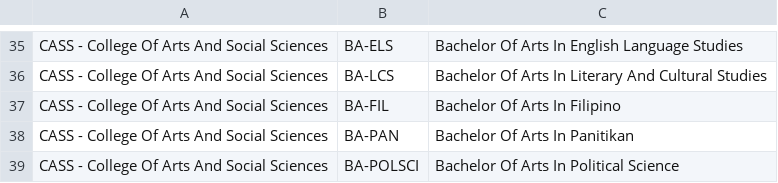
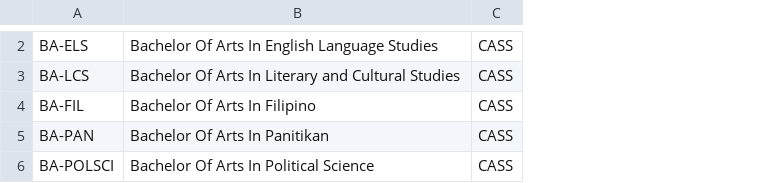
Before and after one commit to aeron-j/151project, a CSV file: Main/courses.csv, drawn as a sheet; only a part is shown, gaps mark what is left out; removed rows and columns are numbered as before the commit, all else as after; the diff covers the shown part only; the diff names each change by its address in the sheet, - before the commit and + after, or states it on an @@ line.

```diff
--- a/Main/courses.csv
+++ b/Main/courses.csv
-column A, rows 35-39: all CASS - College Of Arts And Social Sciences
+column C, rows 2-6: all CASS
-B3: …In Literary And Cultural Studies
+B3: …In Literary and Cultural Studies
```
Also changed, not shown: 1 added row, 1 removed row and 32 moved rows elsewhere in this file, Main/colleges.csv, Main/student_data.csv, 1 other file.
